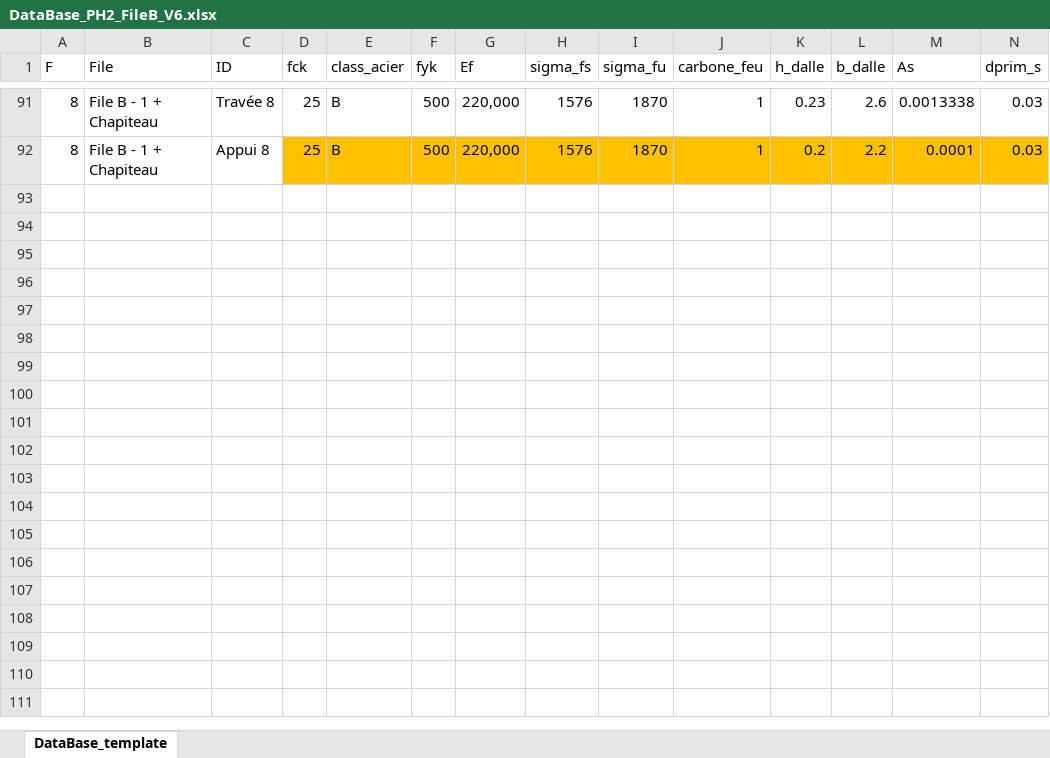
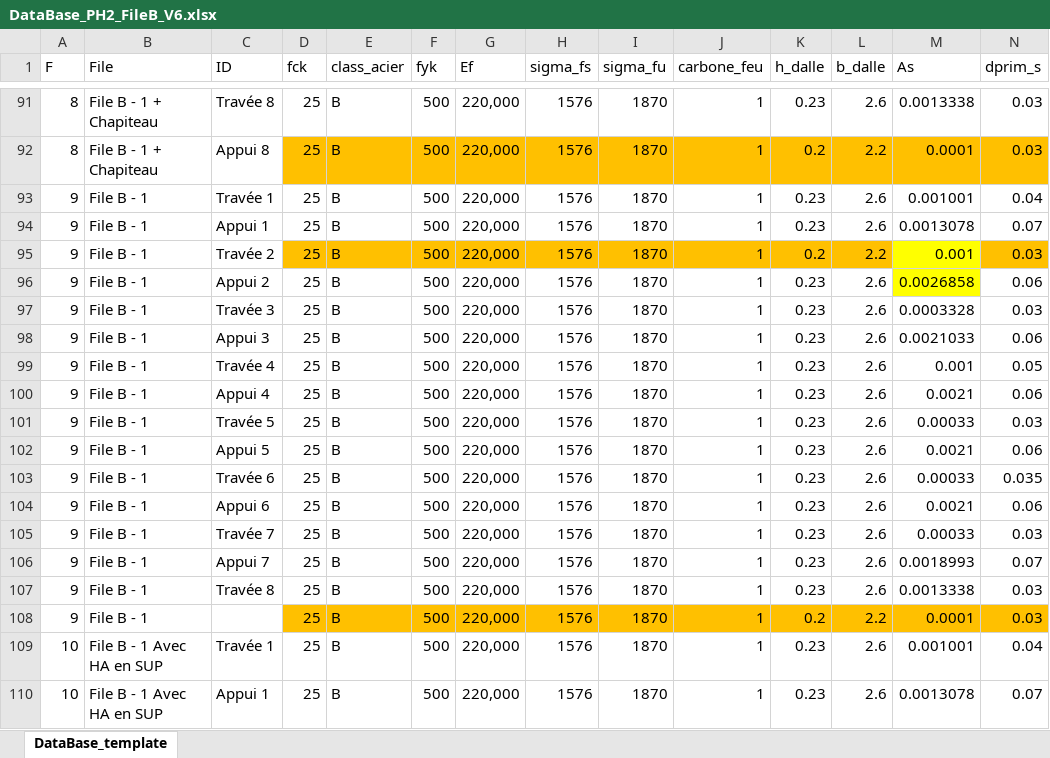
Before and after one commit to phil-vivant/Citallios, an Excel workbook: Calculs/PH2/DataBase_PH2_FileB_V6.xlsx, sheet DataBase_template, drawn as a sheet; only a part is shown, gaps mark what is left out; values as stored, in another font and other column widths than the file's, no borders; conditional formats not drawn; rows hold the shown columns only; the diff covers the shown part only; the diff names each change by its address in the sheet, - before the commit and + after, or states it on an @@ line.

```diff
--- a/Calculs/PH2/DataBase_PH2_FileB_V6.xlsx (sheet DataBase_template)
+++ b/Calculs/PH2/DataBase_PH2_FileB_V6.xlsx (sheet DataBase_template)
+row 93: 9 | File B - 1 | Travée 1 | 25 | B | 500 | 220,000 | 1576 | 1870 | 1 | 0.23 | 2.6 | 0.001001 | 0.04
+row 94: 9 | File B - 1 | Appui 1 | 25 | B | 500 | 220,000 | 1576 | 1870 | 1 | 0.23 | 2.6 | 0.0013078 | 0.07
+row 95: 9 | File B - 1 | Travée 2 | 25 | B | 500 | 220,000 | 1576 | 1870 | 1 | 0.2 | 2.2 | 0.001 | 0.03
+row 96: 9 | File B - 1 | Appui 2 | 25 | B | 500 | 220,000 | 1576 | 1870 | 1 | 0.23 | 2.6 | 0.0026858 | 0.06
+row 97: 9 | File B - 1 | Travée 3 | 25 | B | 500 | 220,000 | 1576 | 1870 | 1 | 0.23 | 2.6 | 0.0003328 | 0.03
+row 98: 9 | File B - 1 | Appui 3 | 25 | B | 500 | 220,000 | 1576 | 1870 | 1 | 0.23 | 2.6 | 0.0021033 | 0.06
+row 99: 9 | File B - 1 | Travée 4 | 25 | B | 500 | 220,000 | 1576 | 1870 | 1 | 0.23 | 2.6 | 0.001 | 0.05
+row 100: 9 | File B - 1 | Appui 4 | 25 | B | 500 | 220,000 | 1576 | 1870 | 1 | 0.23 | 2.6 | 0.0021 | 0.06
+row 101: 9 | File B - 1 | Travée 5 | 25 | B | 500 | 220,000 | 1576 | 1870 | 1 | 0.23 | 2.6 | 0.00033 | 0.03
+row 102: 9 | File B - 1 | Appui 5 | 25 | B | 500 | 220,000 | 1576 | 1870 | 1 | 0.23 | 2.6 | 0.0021 | 0.06
+row 103: 9 | File B - 1 | Travée 6 | 25 | B | 500 | 220,000 | 1576 | 1870 | 1 | 0.23 | 2.6 | 0.00033 | 0.035
+row 104: 9 | File B - 1 | Appui 6 | 25 | B | 500 | 220,000 | 1576 | 1870 | 1 | 0.23 | 2.6 | 0.0021 | 0.06
+row 105: 9 | File B - 1 | Travée 7 | 25 | B | 500 | 220,000 | 1576 | 1870 | 1 | 0.23 | 2.6 | 0.00033 | 0.03
+row 106: 9 | File B - 1 | Appui 7 | 25 | B | 500 | 220,000 | 1576 | 1870 | 1 | 0.23 | 2.6 | 0.0018993 | 0.07
+row 107: 9 | File B - 1 | Travée 8 | 25 | B | 500 | 220,000 | 1576 | 1870 | 1 | 0.23 | 2.6 | 0.0013338 | 0.03
+row 108: 9 | File B - 1 |  | 25 | B | 500 | 220,000 | 1576 | 1870 | 1 | 0.2 | 2.2 | 0.0001 | 0.03
+row 109: 10 | File B - 1 Avec HA en SUP | Travée 1 | 25 | B | 500 | 220,000 | 1576 | 1870 | 1 | 0.23 | 2.6 | 0.001001 | 0.04
+row 110: 10 | File B - 1 Avec HA en SUP | Appui 1 | 25 | B | 500 | 220,000 | 1576 | 1870 | 1 | 0.23 | 2.6 | 0.0013078 | 0.07
```
Also changed, not shown: 30 added rows, 4 edited cells and cell formats elsewhere in this sheet, Calculs/PH2/DataBase_PH2_File B_Divers_V6.xlsx, Calculs/PH2/DataBase_PH2_File B_Divers_V6_results.xlsx, 16 other files.
